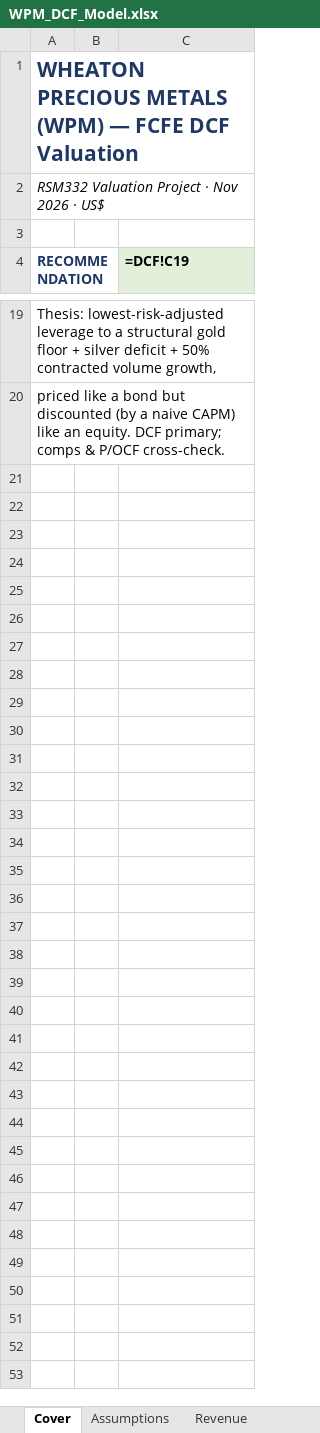
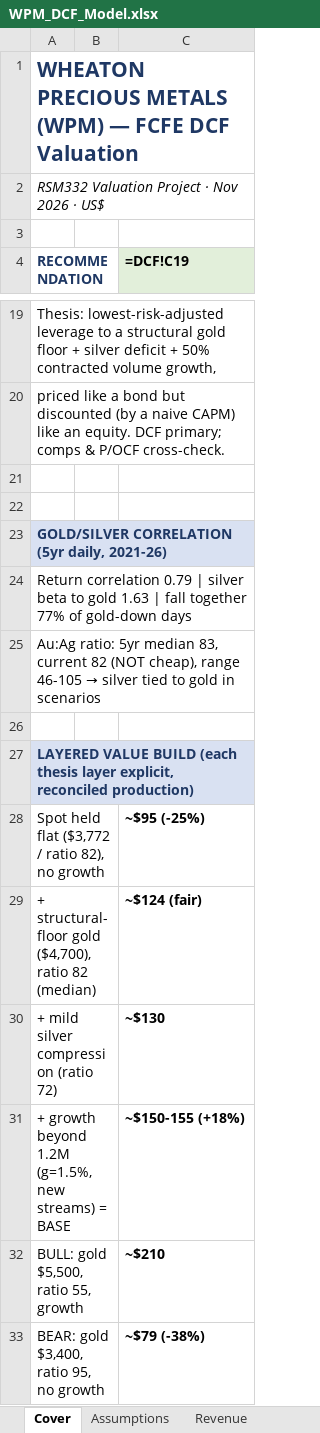
Before and after one commit to diamonddudeplayz-hub/nvda-next-post-, an Excel workbook: wpm-valuation/model/WPM_DCF_Model.xlsx, sheet Cover, drawn as a sheet; only a part is shown, gaps mark what is left out; values as stored, in another font and other column widths than the file's, no borders; formulas without a stored value are shown as written; the diff names each change by its address in the sheet, - before the commit and + after, or states it on an @@ line.

```diff
--- a/wpm-valuation/model/WPM_DCF_Model.xlsx (sheet Cover)
+++ b/wpm-valuation/model/WPM_DCF_Model.xlsx (sheet Cover)
+row 21: (empty)
+row 22: (empty)
+row 23: GOLD/SILVER CORRELATION (5yr daily, 2021-26)
+row 24: Return correlation 0.79 | silver beta to gold 1.63 | fall together 77% of gold-down days
+row 25: Au:Ag ratio: 5yr median 83, current 82 (NOT cheap), range 46-105 → silver tied to gold in scenarios
+row 26: (empty)
+row 27: LAYERED VALUE BUILD (each thesis layer explicit, reconciled production)
+row 28: Spot held flat ($3,772 / ratio 82), no growth |  | ~$95 (-25%)
+row 29: + structural-floor gold ($4,700), ratio 82 (median) |  | ~$124 (fair)
+row 30: + mild silver compression (ratio 72) |  | ~$130
+row 31: + growth beyond 1.2M (g=1.5%, new streams) = BASE |  | ~$150-155 (+18%)
+row 32: BULL: gold $5,500, ratio 55, growth |  | ~$210
+row 33: BEAR: gold $3,400, ratio 95, no growth |  | ~$79 (-38%)
```
Also changed, not shown: sheet Revenue, sheet Assumptions, sheet DCF, 1 other file.
